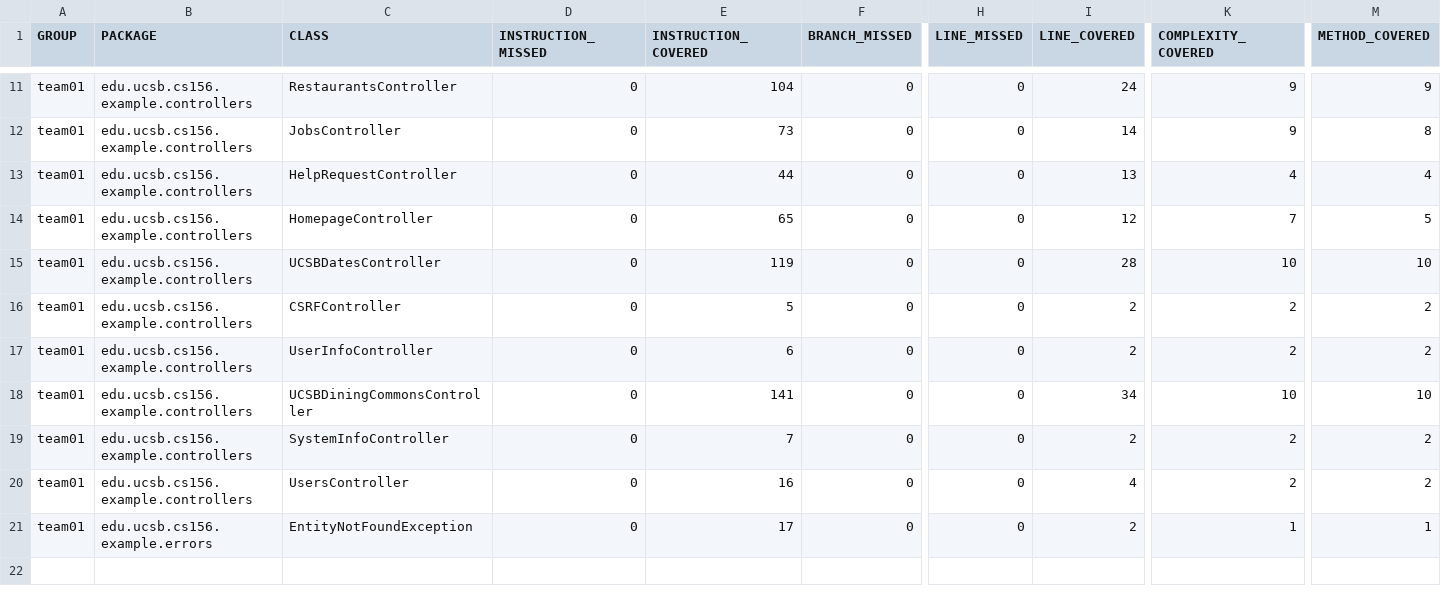
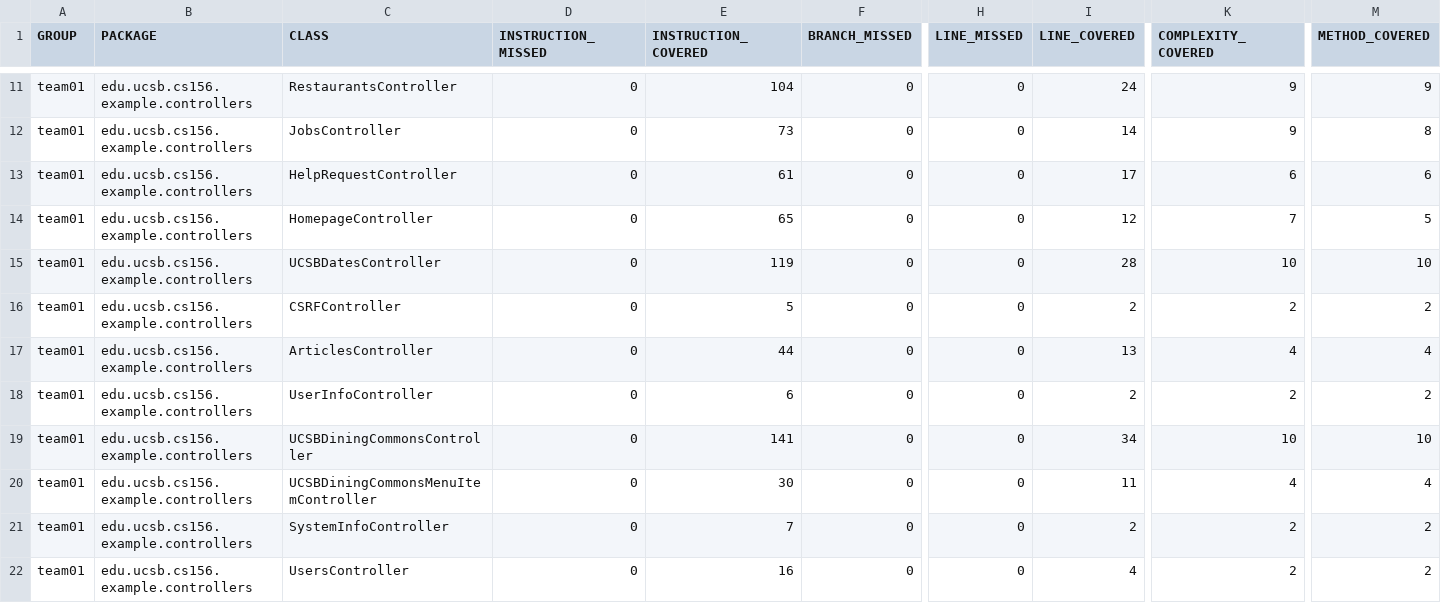
Before and after one commit to ucsb-cs156-s26/team01-s26-06, a CSV file: prs/52/jacoco/jacoco.csv, drawn as a sheet; only a part is shown, gaps mark what is left out; the shorter side is filled out with more unchanged rows; rows hold the shown columns only; the diff names each change by its address in the sheet, - before the commit and + after, or states it on an @@ line.

Commit message:
Deploying to gh-pages from @ ucsb-cs156-s26/team01-s26-06@23ac03767296b4ec3178a7e32535b8cac4e716cb 🚀

```diff
--- a/prs/52/jacoco/jacoco.csv
+++ b/prs/52/jacoco/jacoco.csv
-E13 (INSTRUCTION_COVERED): 44
+E13 (INSTRUCTION_COVERED): 61
-I13 (LINE_COVERED): 13
+I13 (LINE_COVERED): 17
-K13 (COMPLEXITY_COVERED): 4
+K13 (COMPLEXITY_COVERED): 6
-M13 (METHOD_COVERED): 4
+M13 (METHOD_COVERED): 6
+row 17: team01 | edu.ucsb.cs156.example.controllers | ArticlesController | 0 | 44 | 0 | 0 | 13 | 4 | 4
+row 20: team01 | edu.ucsb.cs156.example.controllers | UCSBDiningCommonsMenuItemController | 0 | 30 | 0 | 0 | 11 | 4 | 4
```
Also changed, not shown: 11 other files.
